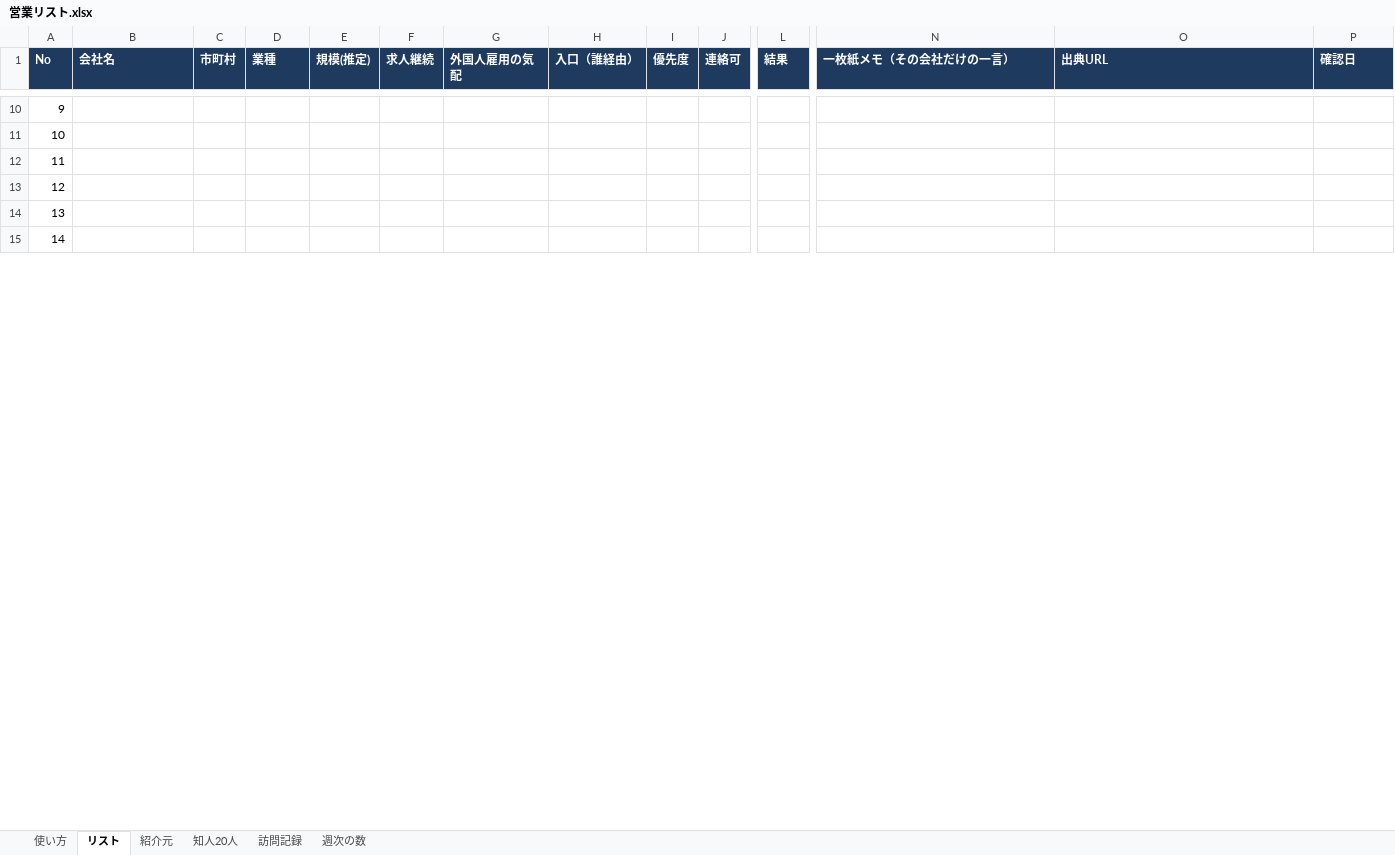
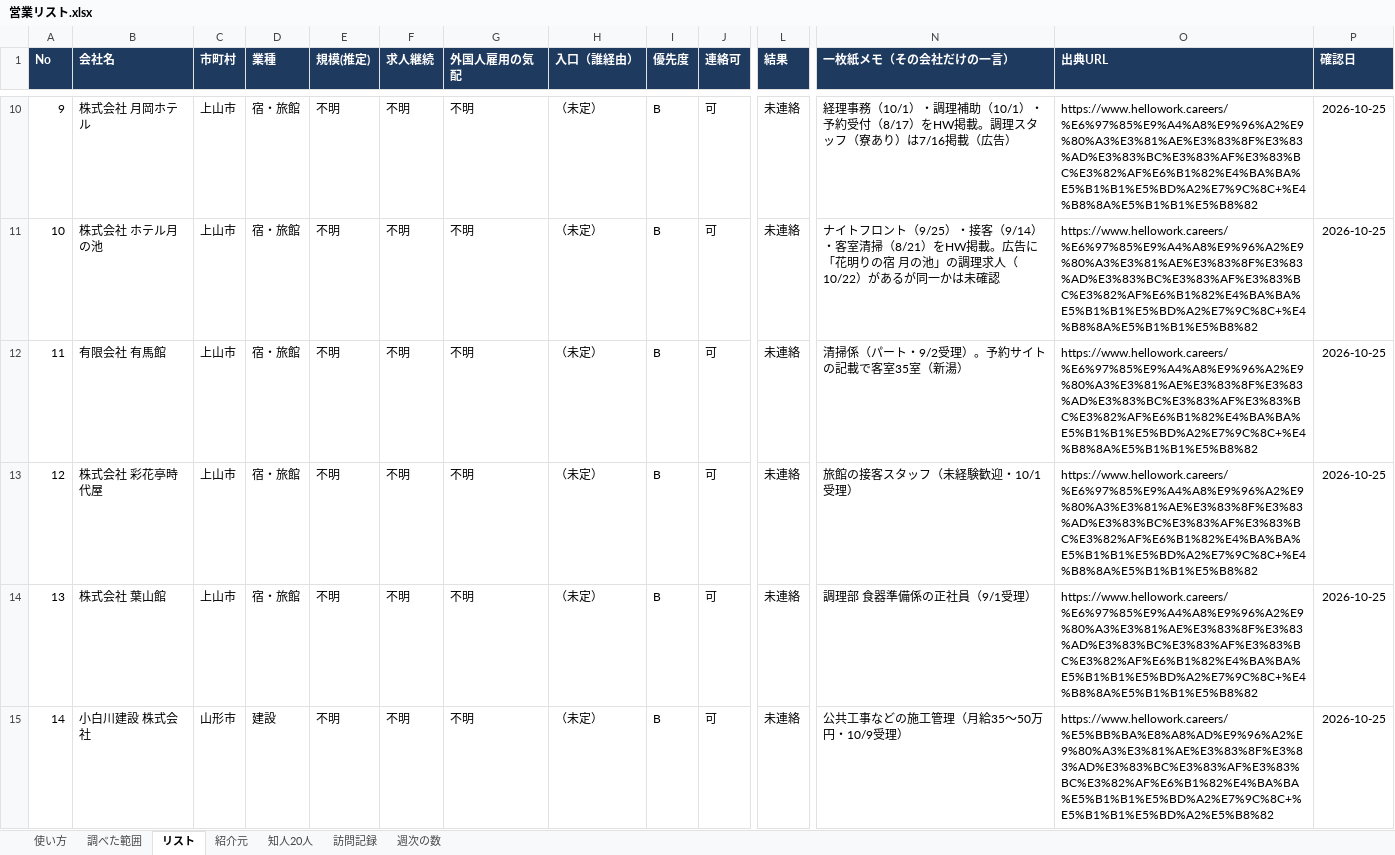
Before and after one commit to LipeRq/Soegi, an Excel workbook: docs/sales/営業リスト.xlsx, sheet リスト, drawn as a sheet; only a part is shown, gaps mark what is left out; values as stored, in another font and other column widths than the file's, no borders; the diff covers the shown part only; the diff names each change by its address in the sheet, - before the commit and + after, or states it on an @@ line.

```diff
--- a/docs/sales/営業リスト.xlsx (sheet リスト)
+++ b/docs/sales/営業リスト.xlsx (sheet リスト)
+sheet tab: 調べた範囲
-B10 (会社名): (empty)
+B10 (会社名): 株式会社 月岡ホテル
-C10:C14 (市町村): (empty)
+C10:C14 (市町村): 上山市
-D10:D14 (業種): (empty)
+D10:D14 (業種): 宿・旅館
-E10:E15 (規模(推定)): (empty)
+E10:E15 (規模(推定)): 不明
-F10:F15 (求人継続): (empty)
+F10:F15 (求人継続): 不明
-G10:G15 (外国人雇用の気配): (empty)
+G10:G15 (外国人雇用の気配): 不明
-H10:H15 (入口（誰経由）): (empty)
+H10:H15 (入口（誰経由）): （未定）
-I10:I15 (優先度): (empty)
+I10:I15 (優先度): B
-J10:J15 (連絡可): (empty)
+J10:J15 (連絡可): 可
-L10:L15 (結果): (empty)
+L10:L15 (結果): 未連絡
-N10 (一枚紙メモ（その会社だけの一言）): (empty)
+N10 (一枚紙メモ（その会社だけの一言）): 経理事務（10/1）・調理補助（10/1）・予約受付（8/17）をHW掲載。調理スタッフ（寮あり）は7/16掲載（広告）
-O10:O14 (出典URL): (empty)
+O10:O14 (出典URL): https://www.hellowork.careers/%E6%97%85%E9%A4%A8%E9%96%A2%E9%80%A3%E3%81%AE%E3%83%8F%E3%83%AD%E3%83%BC%E3%83%AF%E3%83%BC%E3%82%AF%E6%B1%82%E4%BA%BA%E5%B1%B1%E5%BD%A2%E7%9C%8C+%E4%B8%8A%E5%B1%B1%E5%B8%82
-P10:P15 (確認日): (empty)
+P10:P15 (確認日): 2026-10-25
-B11 (会社名): (empty)
+B11 (会社名): 株式会社 ホテル月の池
-N11 (一枚紙メモ（その会社だけの一言）): (empty)
+N11 (一枚紙メモ（その会社だけの一言）): ナイトフロント（9/25）・接客（9/14）・客室清掃（8/21）をHW掲載。広告に「花明りの宿 月の池」の調理求人（10/22）があるが同一かは未確認
-B12 (会社名): (empty)
+B12 (会社名): 有限会社 有馬館
-N12 (一枚紙メモ（その会社だけの一言）): (empty)
+N12 (一枚紙メモ（その会社だけの一言）): 清掃係（パート・9/2受理）。予約サイトの記載で客室35室（新湯）
-B13 (会社名): (empty)
+B13 (会社名): 株式会社 彩花亭時代屋
-N13 (一枚紙メモ（その会社だけの一言）): (empty)
+N13 (一枚紙メモ（その会社だけの一言）): 旅館の接客スタッフ（未経験歓迎・10/1受理）
-B14 (会社名): (empty)
+B14 (会社名): 株式会社 葉山館
-N14 (一枚紙メモ（その会社だけの一言）): (empty)
+N14 (一枚紙メモ（その会社だけの一言）): 調理部 食器準備係の正社員（9/1受理）
-B15 (会社名): (empty)
+B15 (会社名): 小白川建設 株式会社
-C15 (市町村): (empty)
+C15 (市町村): 山形市
-D15 (業種): (empty)
+D15 (業種): 建設
-N15 (一枚紙メモ（その会社だけの一言）): (empty)
+N15 (一枚紙メモ（その会社だけの一言）): 公共工事などの施工管理（月給35〜50万円・10/9受理）
-O15 (出典URL): (empty)
+O15 (出典URL): https://www.hellowork.careers/%E5%BB%BA%E8%A8%AD%E9%96%A2%E9%80%A3%E3%81%AE%E3%83%8F%E3%83%AD%E3%83%BC%E3%83%AF%E3%83%BC%E3%82%AF%E6%B1%82%E4%BA%BA%E5%B1%B1%E5%BD%A2%E7%9C%8C+%E5%B1%B1%E5%BD%A2%E5%B8%82
```
Also changed, not shown: 169 edited cells elsewhere in this sheet.
